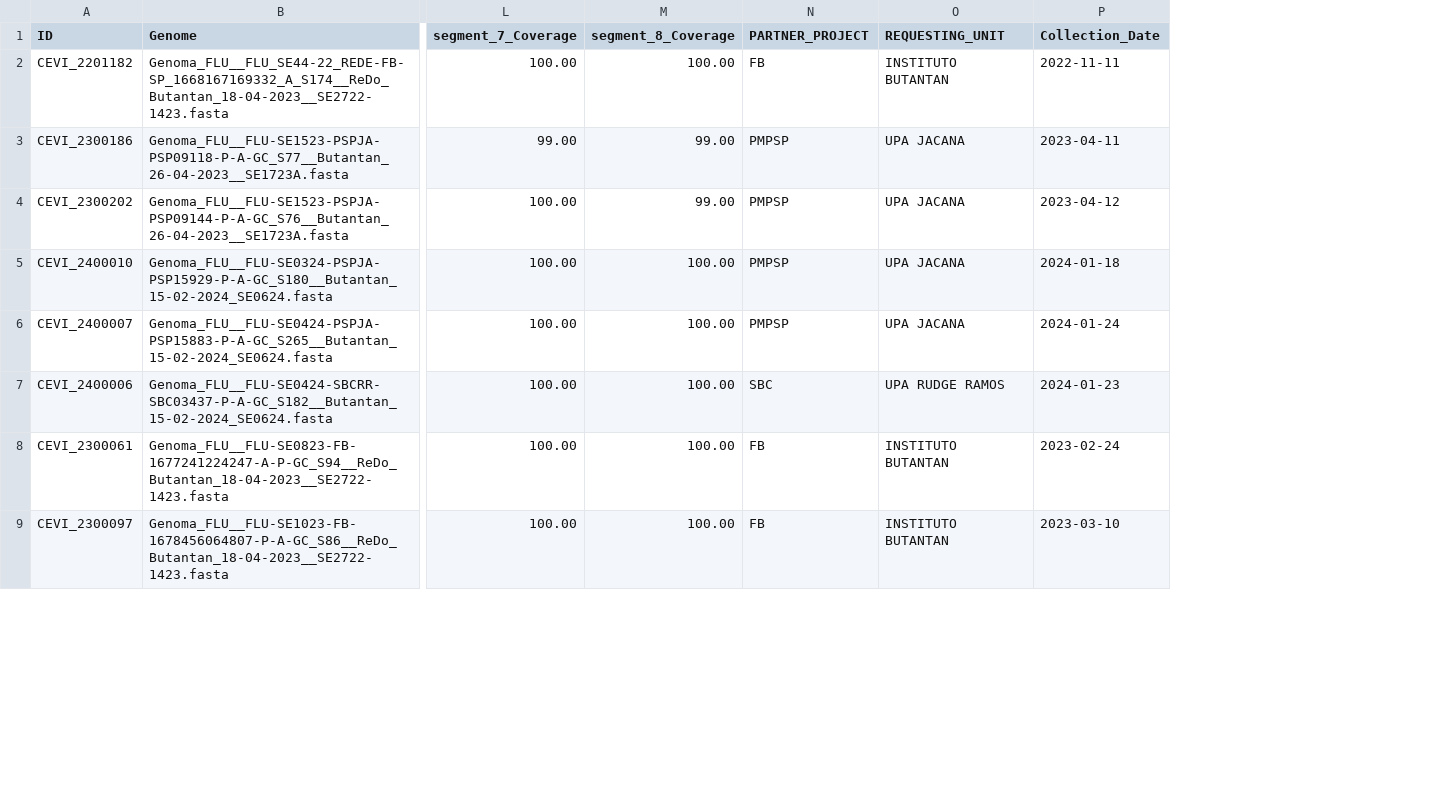
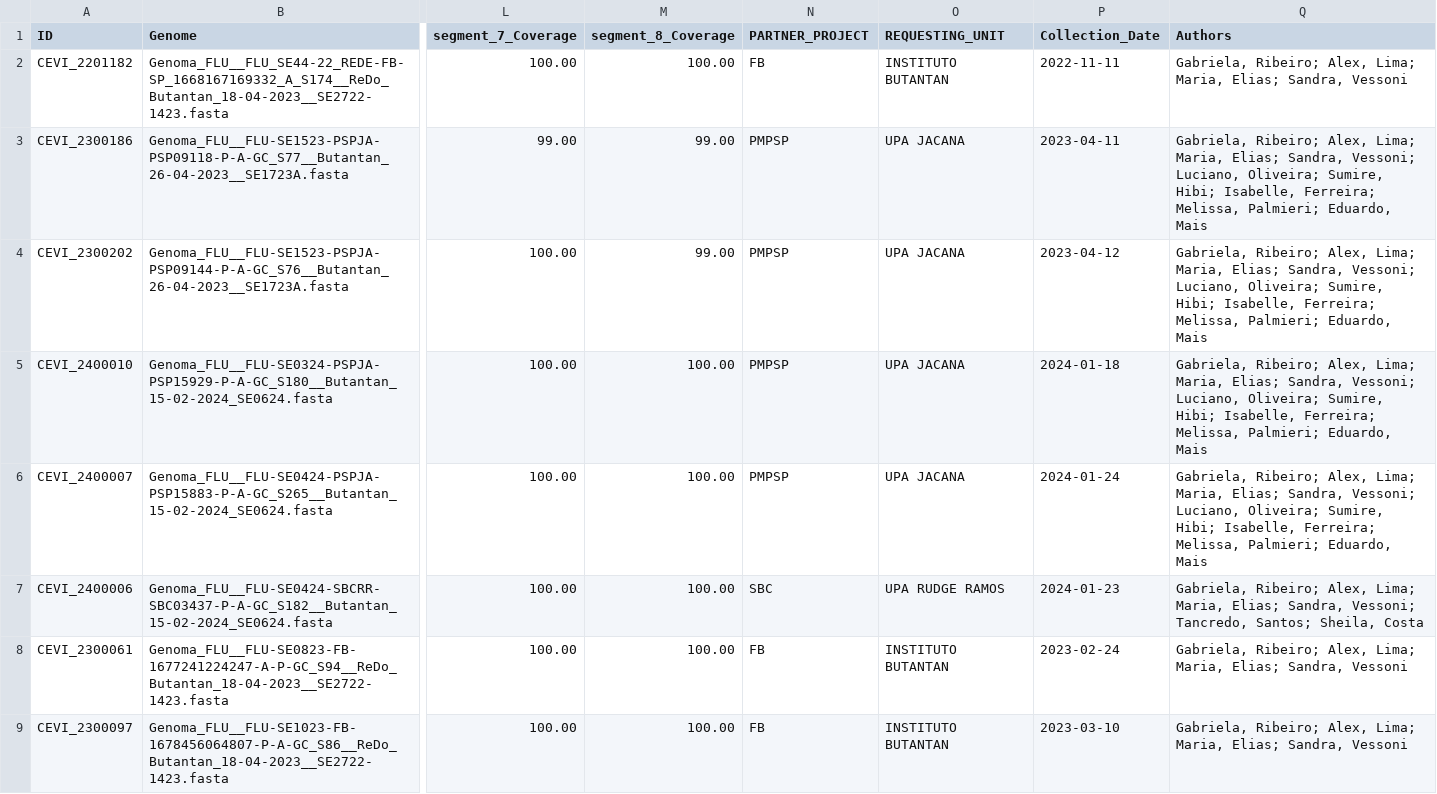
Before and after one commit to V-GEN-Lab/ViperSubmit, a CSV file: CSV/EX_FLU.csv, drawn as a sheet; only a part is shown, gaps mark what is left out; the diff covers the shown part only; the diff names each change by its address in the sheet, - before the commit and + after, or states it on an @@ line.

```diff
--- a/CSV/EX_FLU.csv
+++ b/CSV/EX_FLU.csv
+column Q (Authors), rows 2-9: Gabriela, Ribeiro; Alex, Lima; Maria, Elias; Sandra, Vessoni | Gabriela, Ribeiro; Alex, Lima; Maria, Elias; Sandra, Vessoni; Luciano, Oliveira; Sumire, Hibi; Isabelle, Ferreira; Melissa, Palmieri; Eduardo, Mais | Gabriela, Ribeiro; Alex, Lima; Maria, Elias; Sandra, Vessoni; Luciano, Oliveira; Sumire, Hibi; Isabelle, Ferreira; Melissa, Palmieri; Eduardo, Mais | Gabriela, Ribeiro; Alex, Lima; Maria, Elias; Sandra, Vessoni; Luciano, Oliveira; Sumire, Hibi; Isabelle, Ferreira; Melissa, Palmieri; Eduardo, Mais | Gabriela, Ribeiro; Alex, Lima; Maria, Elias; Sandra, Vessoni; Luciano, Oliveira; Sumire, Hibi; Isabelle, Ferreira; Melissa, Palmieri; Eduardo, Mais | Gabriela, Ribeiro; Alex, Lima; Maria, Elias; Sandra, Vessoni; Tancredo, Santos; Sheila, Costa | Gabriela, Ribeiro; Alex, Lima; Maria, Elias; Sandra, Vessoni | Gabriela, Ribeiro; Alex, Lima; Maria, Elias; Sandra, Vessoni
```
Also changed, not shown: 1 removed row elsewhere in this file, CSV/EX_COV.csv, CSV/EX_DENV.csv.
